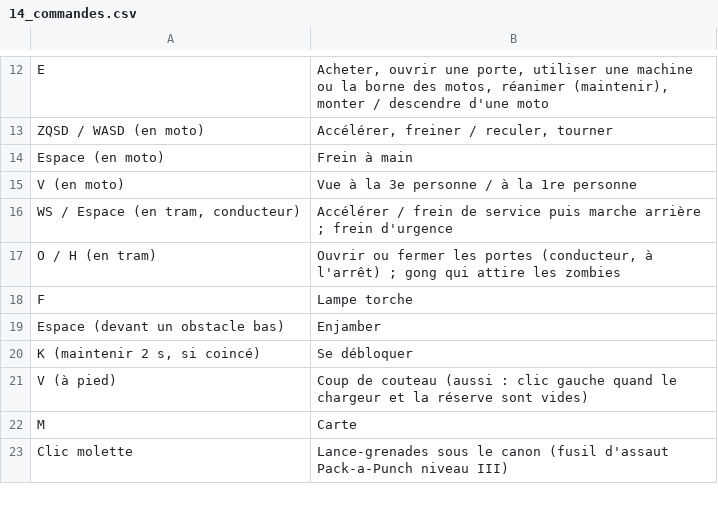
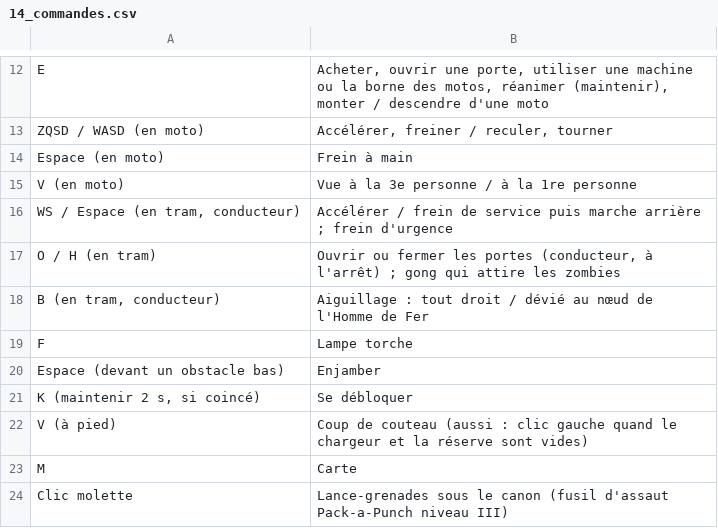
Before and after one commit to davideneco/zombie-survival, a CSV file: docs/csv/14_commandes.csv, drawn as a sheet; only a part is shown, gaps mark what is left out.

```diff
--- a/docs/csv/14_commandes.csv
+++ b/docs/csv/14_commandes.csv
@@ -17,2 +17,3 @@ WS / Espace (en tram, conducteur);"Accélérer / frein de service puis marche ar
 O / H (en tram);"Ouvrir ou fermer les portes (conducteur, à l'arrêt) ; gong qui attire les zombies"
+B (en tram, conducteur);Aiguillage : tout droit / dévié au nœud de l'Homme de Fer
 F;Lampe torche
```
Also changed, not shown: docs/csv/21_tram.csv, 14 other files.
